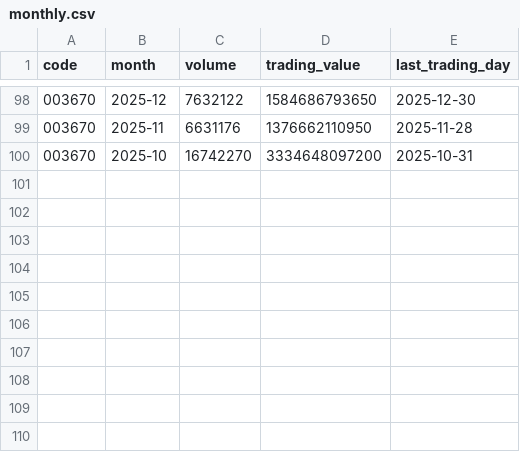
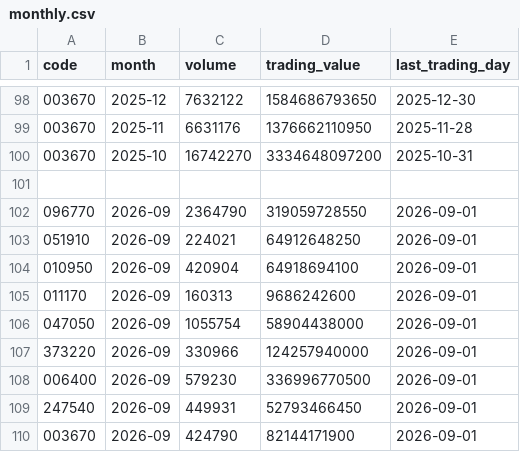
Before and after one commit to Jayk-resonance/sk-innovation-stock-kpi, a CSV file: data/reference/monthly.csv, drawn as a sheet; only a part is shown, gaps mark what is left out; the diff names each change by its address in the sheet, - before the commit and + after, or states it on an @@ line.

```diff
--- a/data/reference/monthly.csv
+++ b/data/reference/monthly.csv
+row 101: (empty)
+row 102: 096770 | 2026-09 | 2364790 | 319059728550 | 2026-09-01
+row 103: 051910 | 2026-09 | 224021 | 64912648250 | 2026-09-01
+row 104: 010950 | 2026-09 | 420904 | 64918694100 | 2026-09-01
+row 105: 011170 | 2026-09 | 160313 | 9686242600 | 2026-09-01
+row 106: 047050 | 2026-09 | 1055754 | 58904438000 | 2026-09-01
+row 107: 373220 | 2026-09 | 330966 | 124257940000 | 2026-09-01
+row 108: 006400 | 2026-09 | 579230 | 336996770500 | 2026-09-01
+row 109: 247540 | 2026-09 | 449931 | 52793466450 | 2026-09-01
+row 110: 003670 | 2026-09 | 424790 | 82144171900 | 2026-09-01
```
Also changed, not shown: data/normalized/prices.csv, 7 other files.
